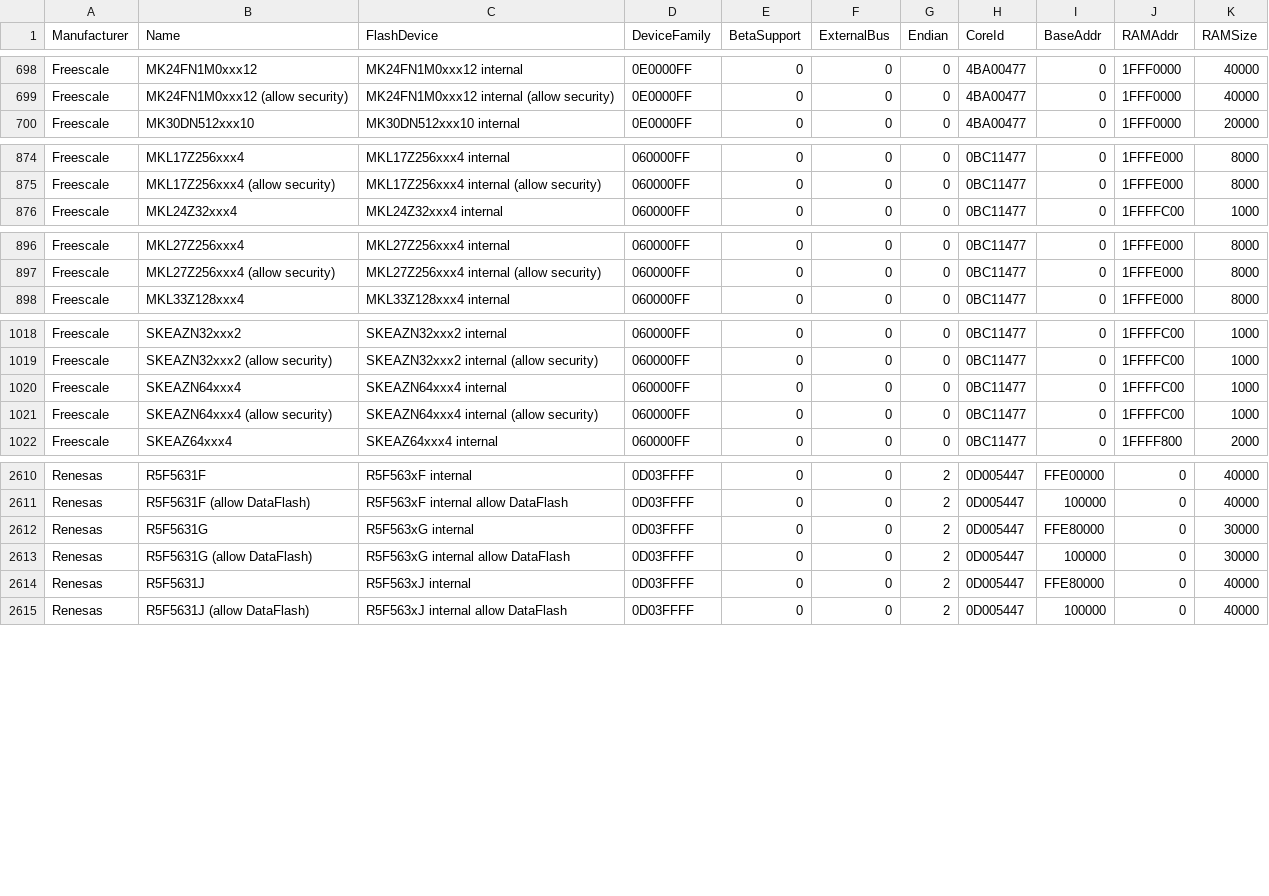
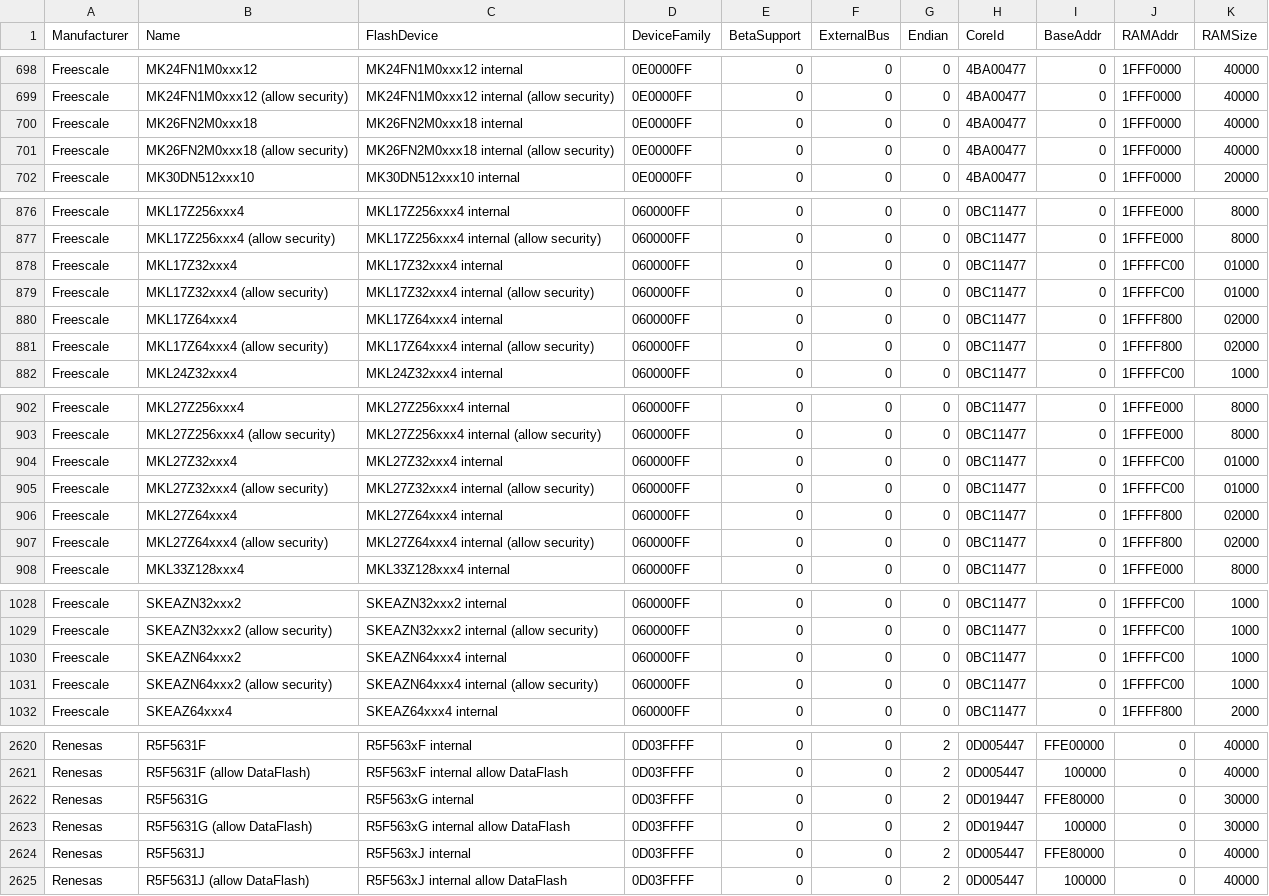
Before and after one commit to danwalmsley/VEJlinkAdaptor, a CSV file: ETC/JFlash/MCU.csv, drawn as a sheet; only a part is shown, gaps mark what is left out.

```diff
--- a/ETC/JFlash/MCU.csv
+++ b/ETC/JFlash/MCU.csv
@@ -699,2 +699,4 @@ Freescale;MK24FN1M0xxx12;MK24FN1M0xxx12 internal;0E0000FF;0;0;0;4BA00477;0;1FFF0
 Freescale;MK24FN1M0xxx12 (allow security);MK24FN1M0xxx12 internal (allow security);0E0000FF;0;0;0;4BA00477;0;1FFF0000;40000
+Freescale;MK26FN2M0xxx18;MK26FN2M0xxx18 internal;0E0000FF;0;0;0;4BA00477;0;1FFF0000;40000
+Freescale;MK26FN2M0xxx18 (allow security);MK26FN2M0xxx18 internal (allow security);0E0000FF;0;0;0;4BA00477;0;1FFF0000;40000
 Freescale;MK30DN512xxx10;MK30DN512xxx10 internal;0E0000FF;0;0;0;4BA00477;0;1FFF0000;20000
@@ -875,2 +877,6 @@ Freescale;MKL17Z256xxx4;MKL17Z256xxx4 internal;060000FF;0;0;0;0BC11477;0;1FFFE00
 Freescale;MKL17Z256xxx4 (allow security);MKL17Z256xxx4 internal (allow security);060000FF;0;0;0;0BC11477;0;1FFFE000;8000
+Freescale;MKL17Z32xxx4;MKL17Z32xxx4 internal;060000FF;0;0;0;0BC11477;0;1FFFFC00;01000
+Freescale;MKL17Z32xxx4 (allow security);MKL17Z32xxx4 internal (allow security);060000FF;0;0;0;0BC11477;0;1FFFFC00;01000
+Freescale;MKL17Z64xxx4;MKL17Z64xxx4 internal;060000FF;0;0;0;0BC11477;0;1FFFF800;02000
+Freescale;MKL17Z64xxx4 (allow security);MKL17Z64xxx4 internal (allow security);060000FF;0;0;0;0BC11477;0;1FFFF800;02000
 Freescale;MKL24Z32xxx4;MKL24Z32xxx4 internal;060000FF;0;0;0;0BC11477;0;1FFFFC00;1000
@@ -897,2 +903,6 @@ Freescale;MKL27Z256xxx4;MKL27Z256xxx4 internal;060000FF;0;0;0;0BC11477;0;1FFFE00
 Freescale;MKL27Z256xxx4 (allow security);MKL27Z256xxx4 internal (allow security);060000FF;0;0;0;0BC11477;0;1FFFE000;8000
+Freescale;MKL27Z32xxx4;MKL27Z32xxx4 internal;060000FF;0;0;0;0BC11477;0;1FFFFC00;01000
+Freescale;MKL27Z32xxx4 (allow security);MKL27Z32xxx4 internal (allow security);060000FF;0;0;0;0BC11477;0;1FFFFC00;01000
+Freescale;MKL27Z64xxx4;MKL27Z64xxx4 internal;060000FF;0;0;0;0BC11477;0;1FFFF800;02000
+Freescale;MKL27Z64xxx4 (allow security);MKL27Z64xxx4 internal (allow security);060000FF;0;0;0;0BC11477;0;1FFFF800;02000
 Freescale;MKL33Z128xxx4;MKL33Z128xxx4 internal;060000FF;0;0;0;0BC11477;0;1FFFE000;8000
@@ -1019,4 +1029,4 @@ Freescale;SKEAZN32xxx2;SKEAZN32xxx2 internal;060000FF;0;0;0;0BC11477;0;1FFFFC00;
 Freescale;SKEAZN32xxx2 (allow security);SKEAZN32xxx2 internal (allow security);060000FF;0;0;0;0BC11477;0;1FFFFC00;1000
-Freescale;SKEAZN64xxx4;SKEAZN64xxx4 internal;060000FF;0;0;0;0BC11477;0;1FFFFC00;1000
-Freescale;SKEAZN64xxx4 (allow security);SKEAZN64xxx4 internal (allow security);060000FF;0;0;0;0BC11477;0;1FFFFC00;1000
+Freescale;SKEAZN64xxx2;SKEAZN64xxx4 internal;060000FF;0;0;0;0BC11477;0;1FFFFC00;1000
+Freescale;SKEAZN64xxx2 (allow security);SKEAZN64xxx4 internal (allow security);060000FF;0;0;0;0BC11477;0;1FFFFC00;1000
 Freescale;SKEAZ64xxx4;SKEAZ64xxx4 internal;060000FF;0;0;0;0BC11477;0;1FFFF800;2000
@@ -2611,4 +2621,4 @@ Renesas;R5F5631F;R5F563xF internal;0D03FFFF;0;0;2;0D005447;FFE00000;0;40000
 Renesas;R5F5631F (allow DataFlash);R5F563xF internal allow DataFlash;0D03FFFF;0;0;2;0D005447;100000;0;40000
-Renesas;R5F5631G;R5F563xG internal;0D03FFFF;0;0;2;0D005447;FFE80000;0;30000
-Renesas;R5F5631G (allow DataFlash);R5F563xG internal allow DataFlash;0D03FFFF;0;0;2;0D005447;100000;0;30000
+Renesas;R5F5631G;R5F563xG internal;0D03FFFF;0;0;2;0D019447;FFE80000;0;30000
+Renesas;R5F5631G (allow DataFlash);R5F563xG internal allow DataFlash;0D03FFFF;0;0;2;0D019447;100000;0;30000
 Renesas;R5F5631J;R5F563xJ internal;0D03FFFF;0;0;2;0D005447;FFE80000;0;40000
```
Also changed, not shown: ETC/JFlash/Flash.csv, 28 other files.
